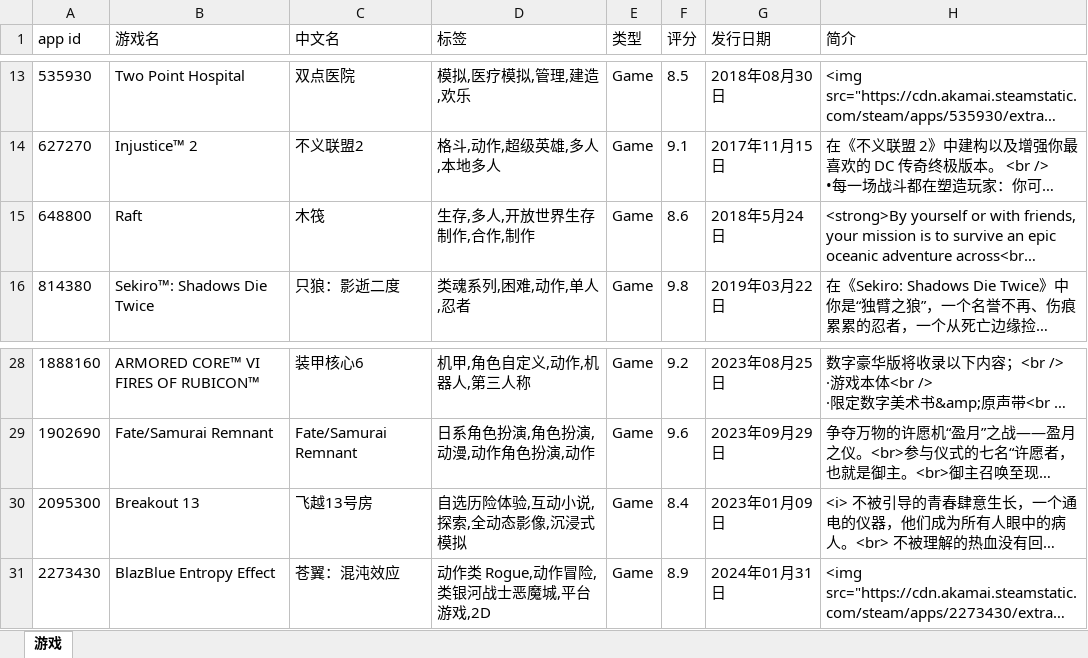
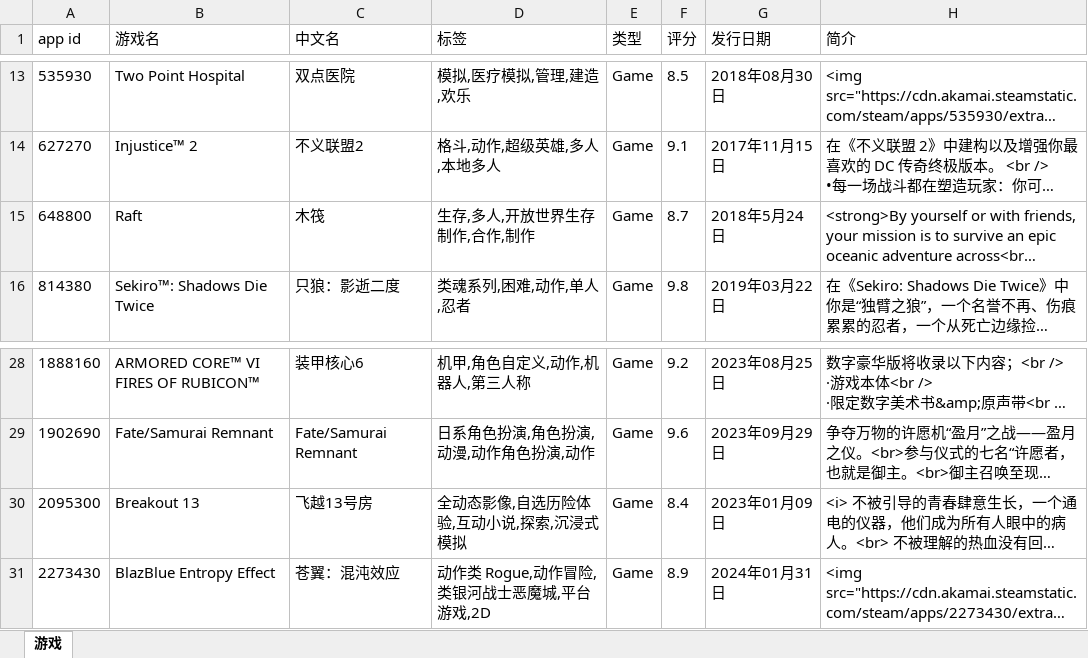
Before and after one commit to qwq-xinkeng/awaqwqmain, an Excel workbook: apps.xlsx, sheet 游戏, drawn as a sheet; only a part is shown, gaps mark what is left out; long unchanged cells end in …; values as stored, in another font and other column widths than the file's, no borders; the diff names each change by its address in the sheet, - before the commit and + after, or states it on an @@ line.

```diff
--- a/apps.xlsx (sheet 游戏)
+++ b/apps.xlsx (sheet 游戏)
-F15 (评分): 8.6
+F15 (评分): 8.7
-D30 (标签): 自选历险体验,互动小说,探索,全动态影像,沉浸式模拟
+D30 (标签): 全动态影像,自选历险体验,互动小说,探索,沉浸式模拟
```
